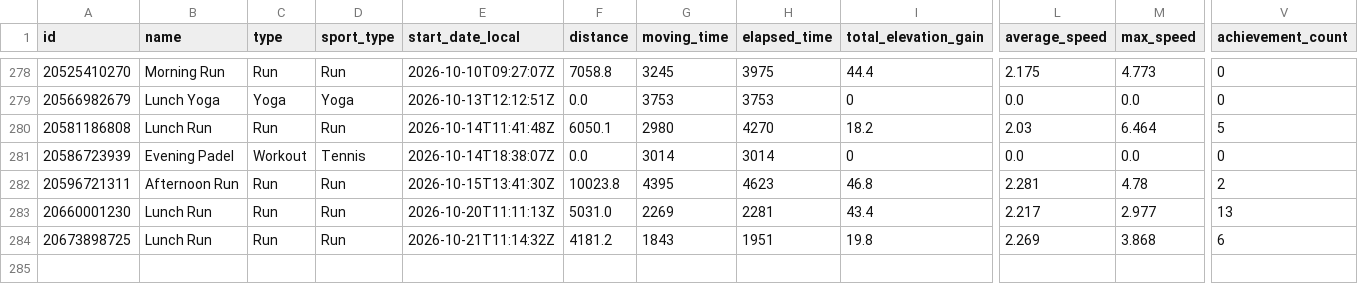
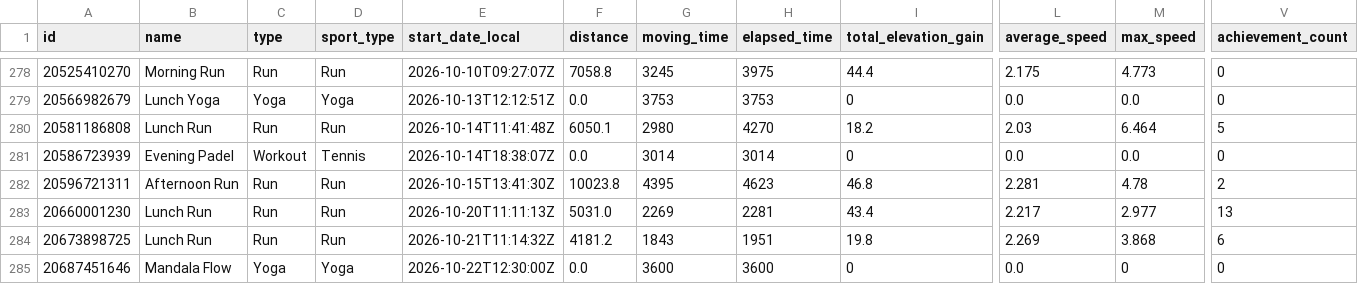
Before and after one commit to Swithington/beccy-strava, a CSV file: strava_activities.csv, drawn as a sheet; only a part is shown, gaps mark what is left out; rows hold the shown columns only; the diff names each change by its address in the sheet, - before the commit and + after, or states it on an @@ line.

```diff
--- a/strava_activities.csv
+++ b/strava_activities.csv
+row 285: 20687451646 | Mandala Flow | Yoga | Yoga | 2026-10-22T12:30:00Z | 0.0 | 3600 | 3600 | 0 | 0.0 | 0 | 0
```
Also changed, not shown: 1 other file.
